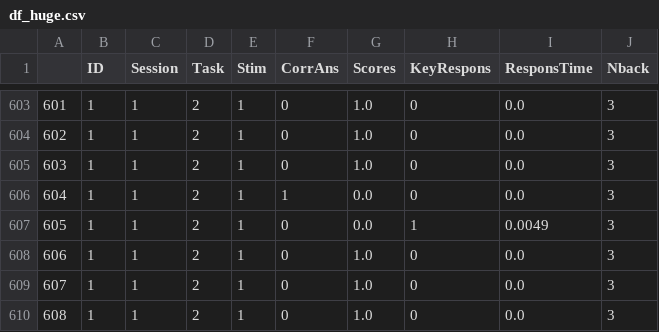
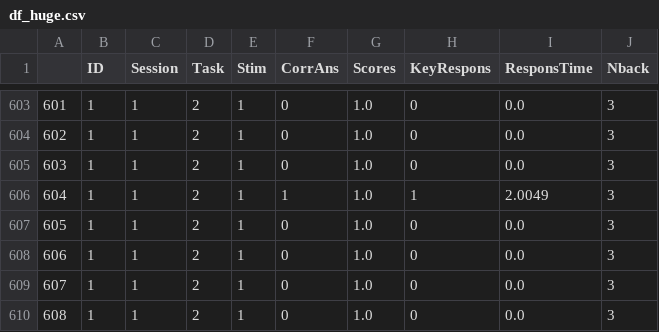
Before and after one commit to Makuta11/MastersThesis, a CSV file: DataProcessing/EmotionModel/src/assets/df_huge.csv, drawn as a sheet; only a part is shown, gaps mark what is left out.

```diff
--- a/DataProcessing/EmotionModel/src/assets/df_huge.csv
+++ b/DataProcessing/EmotionModel/src/assets/df_huge.csv
@@ -605,4 +605,4 @@
 603,1,1,2,1,0,1.0,0,0.0,3
-604,1,1,2,1,1,0.0,0,0.0,3
-605,1,1,2,1,0,0.0,1,0.0049,3
+604,1,1,2,1,1,1.0,1,2.0049,3
+605,1,1,2,1,0,1.0,0,0.0,3
 606,1,1,2,1,0,1.0,0,0.0,3
```
Also changed, not shown: DataProcessing/EmotionModel/src/assets/df_big.csv, DataProcessing/EmotionModel/src/assets/df_scores.csv, 4 other files.
